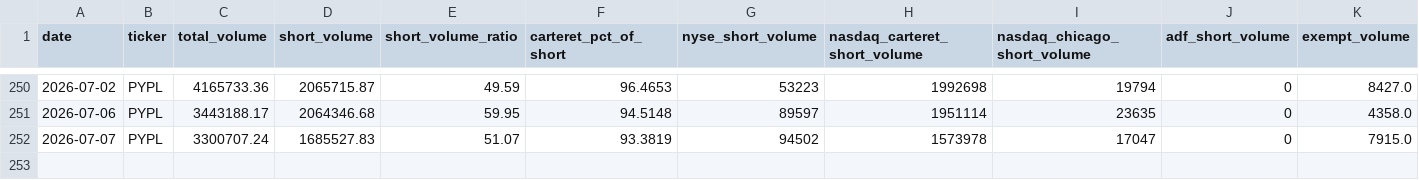
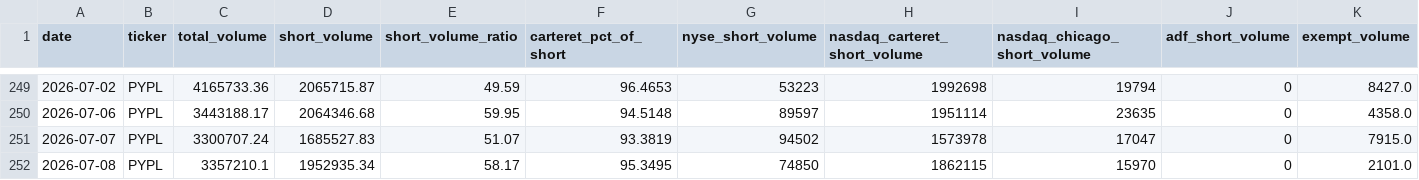
Before and after one commit to ryantrichardson/seed_ryantrichardson_optix, a CSV file: data/PYPL_SVR_components.csv, drawn as a sheet; only a part is shown, gaps mark what is left out; rows hold the shown columns only; the diff covers the shown part only; the diff names each change by its address in the sheet, - before the commit and + after, or states it on an @@ line.

```diff
--- a/data/PYPL_SVR_components.csv
+++ b/data/PYPL_SVR_components.csv
+row 252: 2026-07-08 | PYPL | 3357210.1 | 1952935.34 | 58.17 | 95.3495 | 74850 | 1862115 | 15970 | 0 | 2101.0
```
Also changed, not shown: 1 removed row and 57 edited cells elsewhere in this file, data/AMD_SVR.csv, data/AMD_SVR_components.csv, 22 other files.
